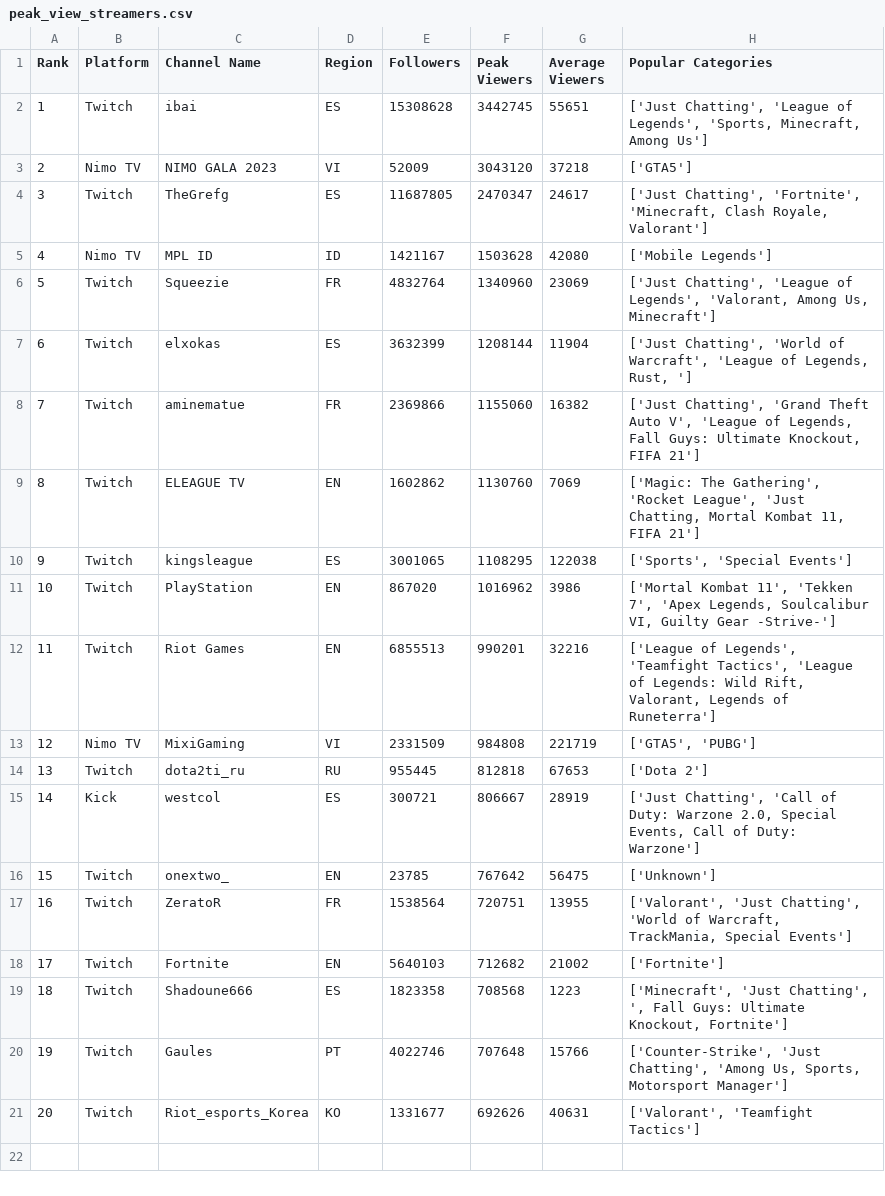
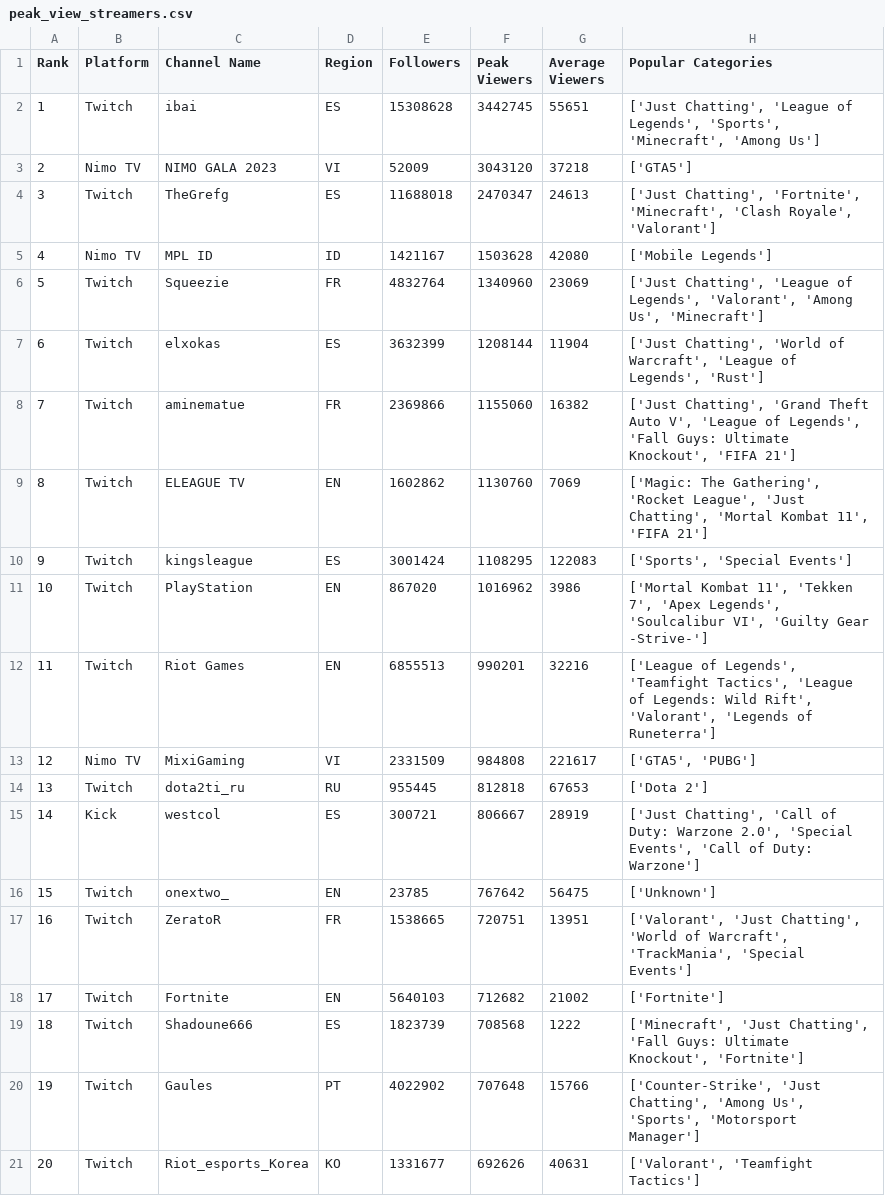
Before and after one commit to Neythin/twitch_visualization, a CSV file: peak_view_streamers.csv, drawn as a sheet.

```diff
--- a/peak_view_streamers.csv
+++ b/peak_view_streamers.csv
@@ -1,21 +1,21 @@
 Rank,Platform,Channel Name,Region,Followers,Peak Viewers,Average Viewers,Popular Categories
-1,Twitch,ibai,ES,15308628,3442745,55651,"['Just Chatting', 'League of Legends', 'Sports, Minecraft, Among Us']"
+1,Twitch,ibai,ES,15308628,3442745,55651,"['Just Chatting', 'League of Legends', 'Sports', 'Minecraft', 'Among Us']"
 2,Nimo TV,NIMO GALA 2023,VI,52009,3043120,37218,['GTA5']
-3,Twitch,TheGrefg,ES,11687805,2470347,24617,"['Just Chatting', 'Fortnite', 'Minecraft, Clash Royale, Valorant']"
+3,Twitch,TheGrefg,ES,11688018,2470347,24613,"['Just Chatting', 'Fortnite', 'Minecraft', 'Clash Royale', 'Valorant']"
 4,Nimo TV,MPL ID,ID,1421167,1503628,42080,['Mobile Legends']
-5,Twitch,Squeezie,FR,4832764,1340960,23069,"['Just Chatting', 'League of Legends', 'Valorant, Among Us, Minecraft']"
-6,Twitch,elxokas,ES,3632399,1208144,11904,"['Just Chatting', 'World of Warcraft', 'League of Legends, Rust, ']"
-7,Twitch,aminematue,FR,2369866,1155060,16382,"['Just Chatting', 'Grand Theft Auto V', 'League of Legends, Fall Guys: Ultimate Knockout, FIFA 21']"
-8,Twitch,ELEAGUE TV,EN,1602862,1130760,7069,"['Magic: The Gathering', 'Rocket League', 'Just Chatting, Mortal Kombat 11, FIFA 21']"
-9,Twitch,kingsleague,ES,3001065,1108295,122038,"['Sports', 'Special Events']"
-10,Twitch,PlayStation,EN,867020,1016962,3986,"['Mortal Kombat 11', 'Tekken 7', 'Apex Legends, Soulcalibur VI, Guilty Gear -Strive-']"
-11,Twitch,Riot Games,EN,6855513,990201,32216,"['League of Legends', 'Teamfight Tactics', 'League of Legends: Wild Rift, Valorant, Legends of Runeterra']"
-12,Nimo TV,MixiGaming,VI,2331509,984808,221719,"['GTA5', 'PUBG']"
+5,Twitch,Squeezie,FR,4832764,1340960,23069,"['Just Chatting', 'League of Legends', 'Valorant', 'Among Us', 'Minecraft']"
+6,Twitch,elxokas,ES,3632399,1208144,11904,"['Just Chatting', 'World of Warcraft', 'League of Legends', 'Rust']"
+7,Twitch,aminematue,FR,2369866,1155060,16382,"['Just Chatting', 'Grand Theft Auto V', 'League of Legends', 'Fall Guys: Ultimate Knockout', 'FIFA 21']"
+8,Twitch,ELEAGUE TV,EN,1602862,1130760,7069,"['Magic: The Gathering', 'Rocket League', 'Just Chatting', 'Mortal Kombat 11', 'FIFA 21']"
+9,Twitch,kingsleague,ES,3001424,1108295,122083,"['Sports', 'Special Events']"
+10,Twitch,PlayStation,EN,867020,1016962,3986,"['Mortal Kombat 11', 'Tekken 7', 'Apex Legends', 'Soulcalibur VI', 'Guilty Gear -Strive-']"
+11,Twitch,Riot Games,EN,6855513,990201,32216,"['League of Legends', 'Teamfight Tactics', 'League of Legends: Wild Rift', 'Valorant', 'Legends of Runeterra']"
+12,Nimo TV,MixiGaming,VI,2331509,984808,221617,"['GTA5', 'PUBG']"
 13,Twitch,dota2ti_ru,RU,955445,812818,67653,['Dota 2']
-14,Kick,westcol,ES,300721,806667,28919,"['Just Chatting', 'Call of Duty: Warzone 2.0, Special Events, Call of Duty: Warzone']"
+14,Kick,westcol,ES,300721,806667,28919,"['Just Chatting', 'Call of Duty: Warzone 2.0', 'Special Events', 'Call of Duty: Warzone']"
 15,Twitch,onextwo_,EN,23785,767642,56475,['Unknown']
-16,Twitch,ZeratoR,FR,1538564,720751,13955,"['Valorant', 'Just Chatting', 'World of Warcraft, TrackMania, Special Events']"
+16,Twitch,ZeratoR,FR,1538665,720751,13951,"['Valorant', 'Just Chatting', 'World of Warcraft', 'TrackMania', 'Special Events']"
 17,Twitch,Fortnite,EN,5640103,712682,21002,['Fortnite']
-18,Twitch,Shadoune666,ES,1823358,708568,1223,"['Minecraft', 'Just Chatting', ', Fall Guys: Ultimate Knockout, Fortnite']"
-19,Twitch,Gaules,PT,4022746,707648,15766,"['Counter-Strike', 'Just Chatting', 'Among Us, Sports, Motorsport Manager']"
+18,Twitch,Shadoune666,ES,1823739,708568,1222,"['Minecraft', 'Just Chatting', 'Fall Guys: Ultimate Knockout', 'Fortnite']"
+19,Twitch,Gaules,PT,4022902,707648,15766,"['Counter-Strike', 'Just Chatting', 'Among Us', 'Sports', 'Motorsport Manager']"
 20,Twitch,Riot_esports_Korea,KO,1331677,692626,40631,"['Valorant', 'Teamfight Tactics']"
```
Also changed, not shown: 2 other files.
